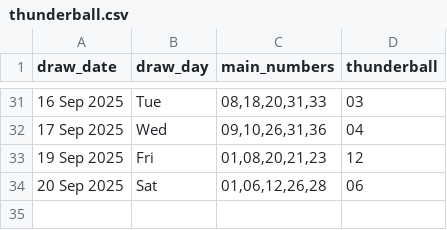
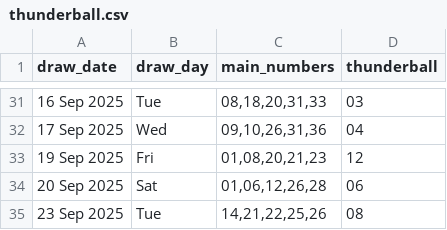
Before and after one commit to Kwill3/lottery_historical_data, a CSV file: data/derived-csv/thunderball.csv, drawn as a sheet; only a part is shown, gaps mark what is left out.

```diff
--- a/data/derived-csv/thunderball.csv
+++ b/data/derived-csv/thunderball.csv
@@ -34 +34,2 @@ draw_date,draw_day,main_numbers,thunderball
 20 Sep 2025,Sat,"01,06,12,26,28",06
+23 Sep 2025,Tue,"14,21,22,25,26",08
```
Also changed, not shown: data/derived-csv/euromillions.csv.
